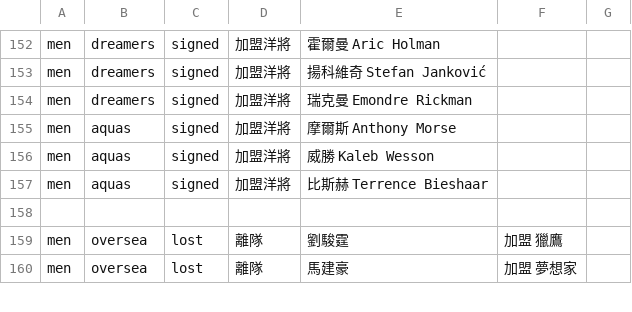
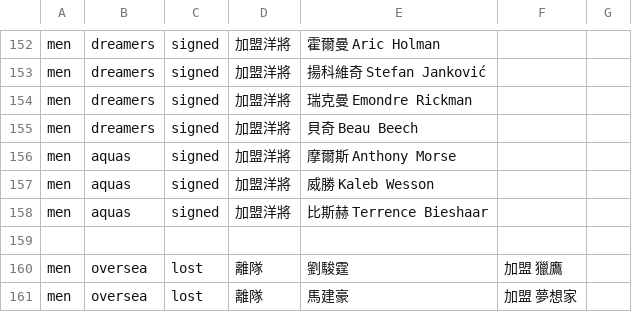
Before and after one commit to SamBasketballTW/sambball, a CSV file: data/movements.csv, drawn as a sheet; only a part is shown, gaps mark what is left out; the diff names each change by its address in the sheet, - before the commit and + after, or states it on an @@ line.

```diff
--- a/data/movements.csv
+++ b/data/movements.csv
+row 155: men | dreamers | signed | 加盟洋將 | 貝奇 Beau Beech
```
Also changed, not shown: data/rosters.csv, 1 other file.
